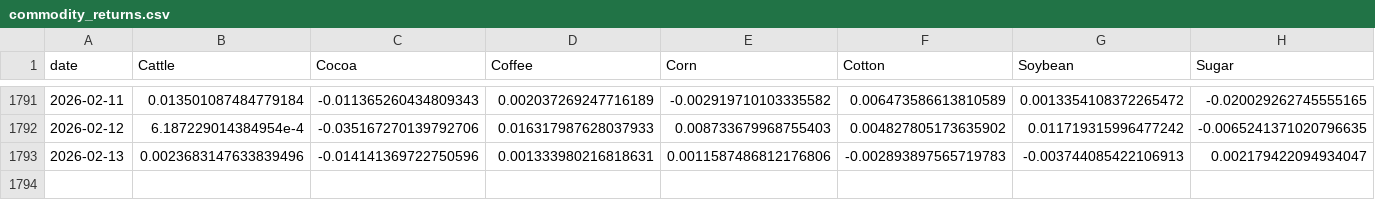
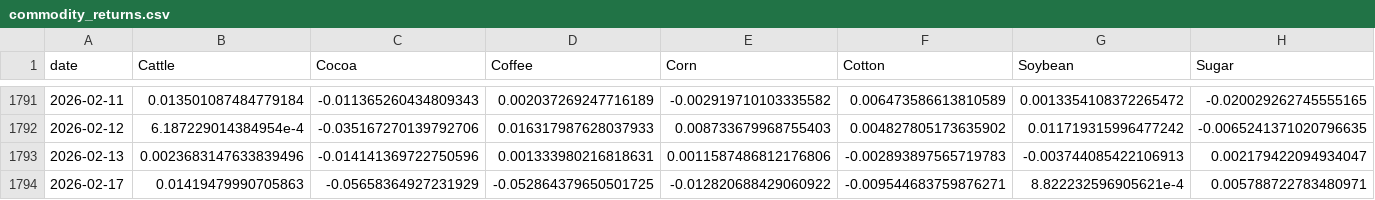
Before and after one commit to PAICEconometrics/site, a CSV file: data/commodity_returns.csv, drawn as a sheet; only a part is shown, gaps mark what is left out; rows hold the shown columns only; the diff names each change by its address in the sheet, - before the commit and + after, or states it on an @@ line.

```diff
--- a/data/commodity_returns.csv
+++ b/data/commodity_returns.csv
+row 1794: 2026-02-17 | 0.01419479990705863 | -0.05658364927231929 | -0.052864379650501725 | -0.012820688429060922 | -0.009544683759876271 | 8.822232596905621e-4 | 0.005788722783480971
```
Also changed, not shown: data/commodity_prices.csv, data/commodity_prices_long.csv.
